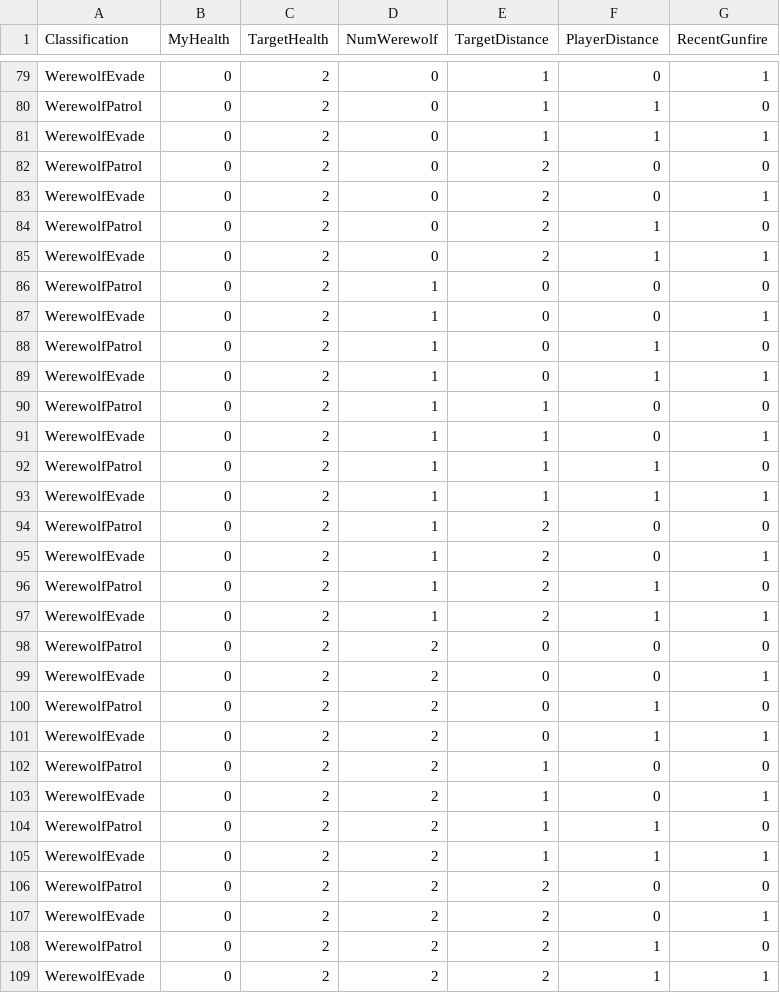
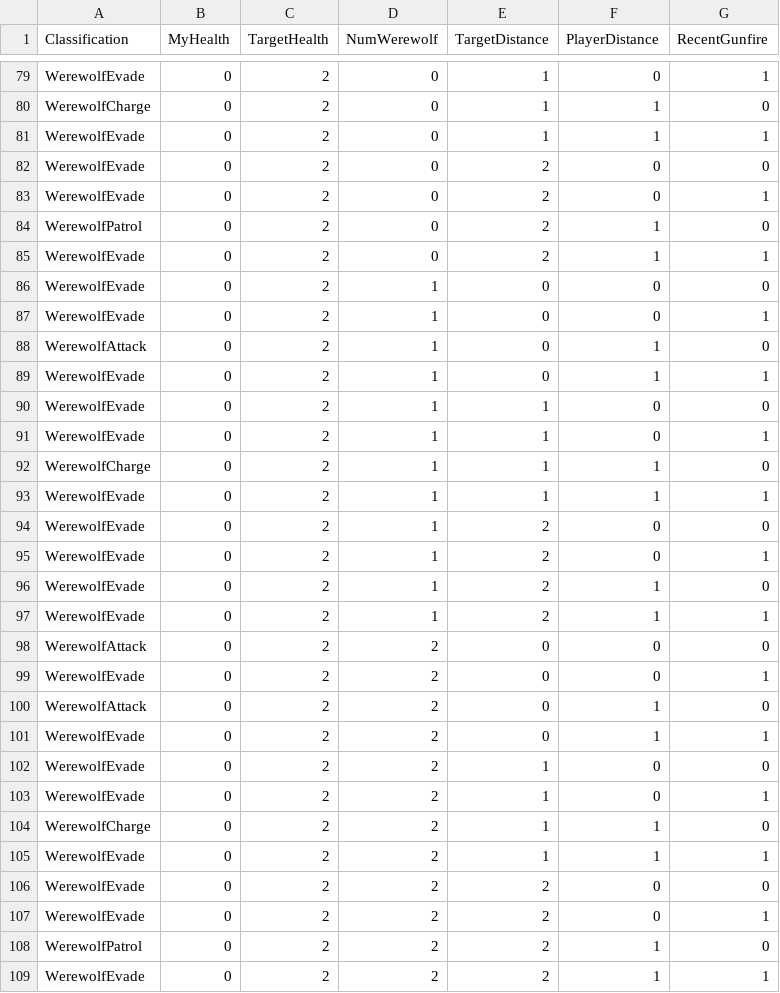
Before and after one commit to monsendag/underakillingmoon, a CSV file: input.csv, drawn as a sheet; only a part is shown, gaps mark what is left out; the diff covers the shown part only; the diff names each change by its address in the sheet, - before the commit and + after, or states it on an @@ line.

```diff
--- a/input.csv
+++ b/input.csv
-A80 (Classification): WerewolfPatrol
+A80 (Classification): WerewolfCharge
-A82 (Classification): WerewolfPatrol
+A82 (Classification): WerewolfEvade
-A86 (Classification): WerewolfPatrol
+A86 (Classification): WerewolfEvade
-A88 (Classification): WerewolfPatrol
+A88 (Classification): WerewolfAttack
-A90 (Classification): WerewolfPatrol
+A90 (Classification): WerewolfEvade
-A92 (Classification): WerewolfPatrol
+A92 (Classification): WerewolfCharge
-A94 (Classification): WerewolfPatrol
+A94 (Classification): WerewolfEvade
-A96 (Classification): WerewolfPatrol
+A96 (Classification): WerewolfEvade
-A98 (Classification): WerewolfPatrol
+A98 (Classification): WerewolfAttack
-A100 (Classification): WerewolfPatrol
+A100 (Classification): WerewolfAttack
-A102 (Classification): WerewolfPatrol
+A102 (Classification): WerewolfEvade
-A104 (Classification): WerewolfPatrol
+A104 (Classification): WerewolfCharge
-A106 (Classification): WerewolfPatrol
+A106 (Classification): WerewolfEvade
```
Also changed, not shown: 120 edited cells elsewhere in this file, test2.csv.
